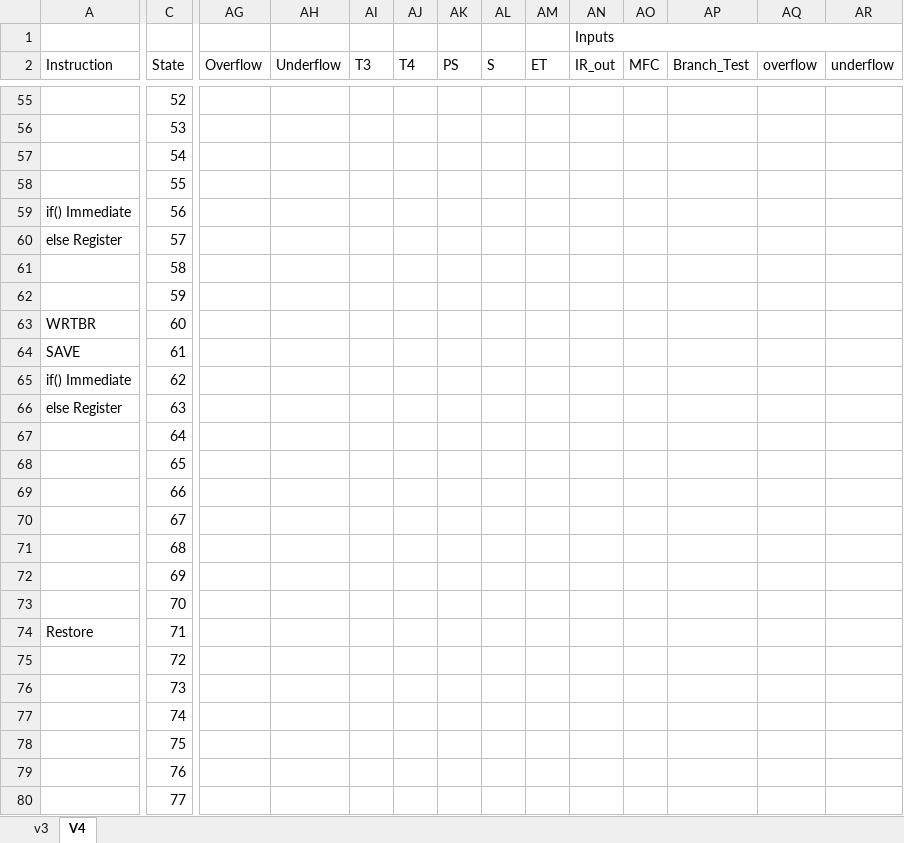
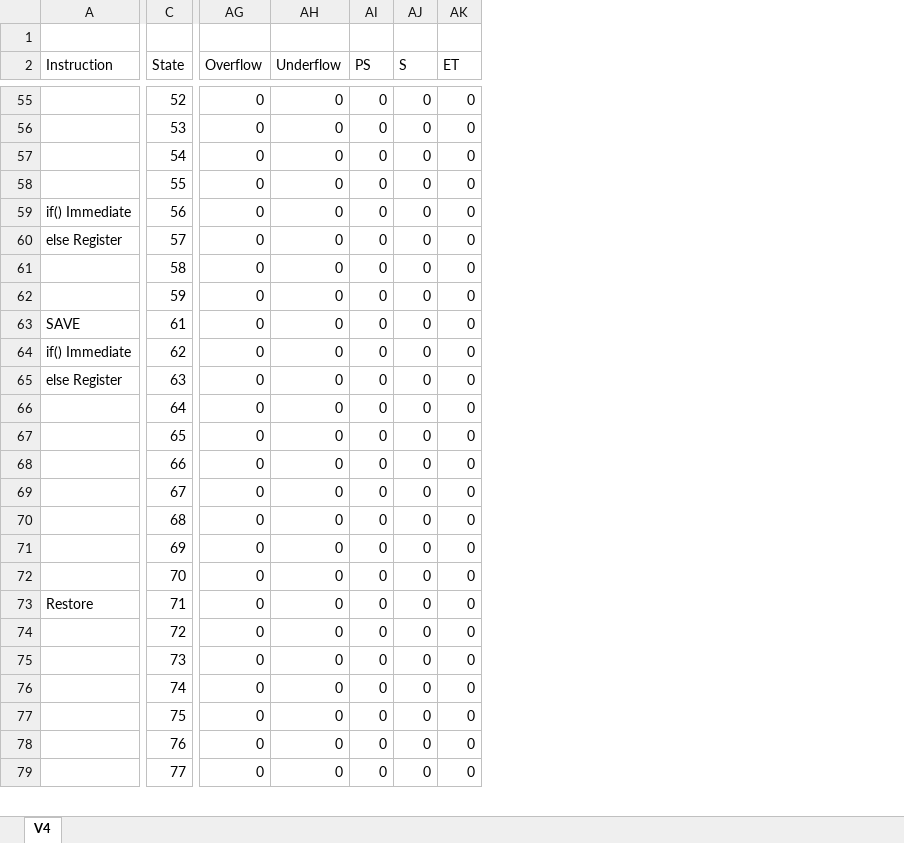
Before and after one commit to edwinbadillo/ICOM4215-SPARC-V8, an Excel workbook: StateTable/StateTable.xlsx, sheet V4, drawn as a sheet; only a part is shown, gaps mark what is left out; values as stored, in another font and other column widths than the file's, no cell formats; conditional formats not drawn; removed rows and columns are numbered as before the commit, all else as after; rows hold the shown columns only; the diff covers the shown part only; the diff names each change by its address in the sheet, - before the commit and + after, or states it on an @@ line.

```diff
--- a/StateTable/StateTable.xlsx (sheet V4)
+++ b/StateTable/StateTable.xlsx (sheet V4)
-sheet tab: v3
-column AI (T3), empty
-column AJ (T4), empty
-column AN (IR_out), row 1: Inputs
-column AO (MFC), empty
-column AP (Branch_Test), empty
-column AQ (overflow), empty
-column AR (underflow), empty
-AG55:AG62 (Overflow): (empty)
+AG55:AG62 (Overflow): 0
-AH55:AH62 (Underflow): (empty)
+AH55:AH62 (Underflow): 0
-AI55:AI62 (PS): (empty)
+AI55:AI62 (PS): 0
-AJ55:AJ62 (S): (empty)
+AJ55:AJ62 (S): 0
-AK55:AK62 (ET): (empty)
+AK55:AK62 (ET): 0
-row 63: WRTBR | 60
-AG63:AG79 (Overflow): (empty)
+AG63:AG79 (Overflow): 0
-AH63:AH79 (Underflow): (empty)
+AH63:AH79 (Underflow): 0
-AI63:AI79 (PS): (empty)
+AI63:AI79 (PS): 0
-AJ63:AJ79 (S): (empty)
+AJ63:AJ79 (S): 0
-AK63:AK79 (ET): (empty)
+AK63:AK79 (ET): 0
```
Also changed, not shown: 2 added rows, 10 removed rows, 972 edited cells and merged cells elsewhere in this sheet, cell formats, 2 other files.
